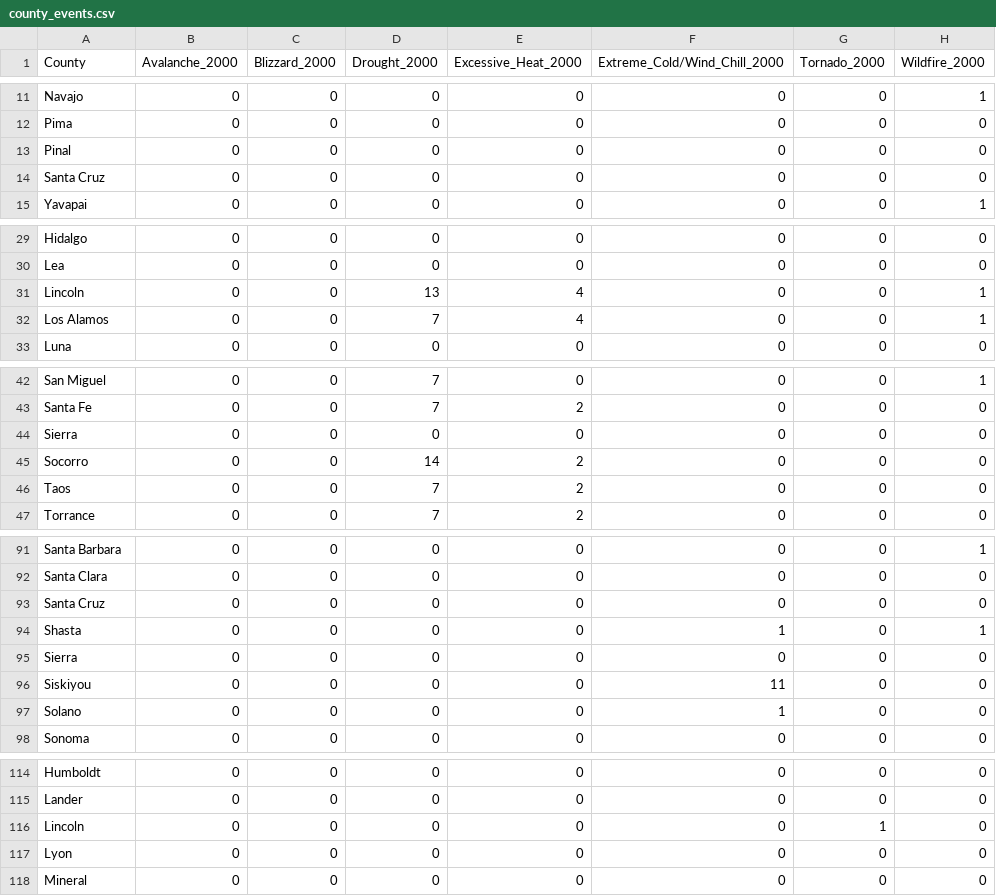
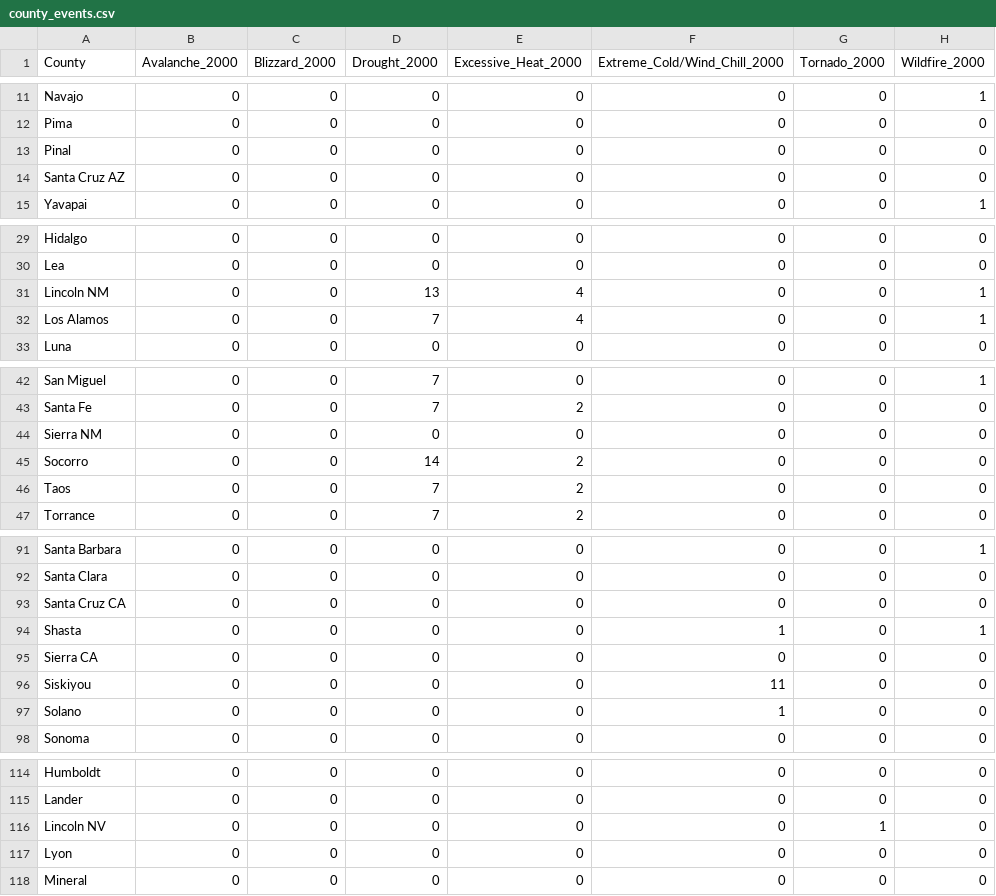
Before and after one commit to jhrubecky129/NaturalDisasterMapper, a CSV file: data/county_events.csv, drawn as a sheet; only a part is shown, gaps mark what is left out; the diff names each change by its address in the sheet, - before the commit and + after, or states it on an @@ line.

Commit message:
Update 4
- Got the geojsons looking better.
- Added in the sequence control, still needs to be incorporated with
the data.

```diff
--- a/data/county_events.csv
+++ b/data/county_events.csv
-A14 (County): Santa Cruz
+A14 (County): Santa Cruz AZ
-A31 (County): Lincoln
+A31 (County): Lincoln NM
-A44 (County): Sierra
+A44 (County): Sierra NM
-A93 (County): Santa Cruz
+A93 (County): Santa Cruz CA
-A95 (County): Sierra
+A95 (County): Sierra CA
-A116 (County): Lincoln
+A116 (County): Lincoln NV
```
Also changed, not shown: 5 other files.
